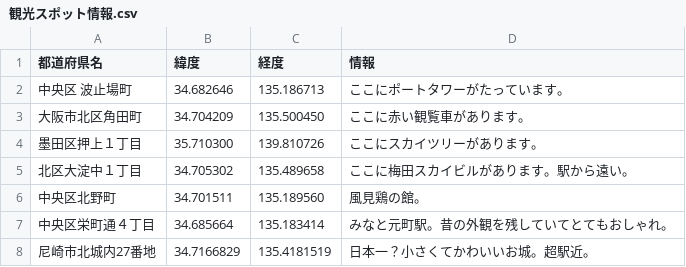
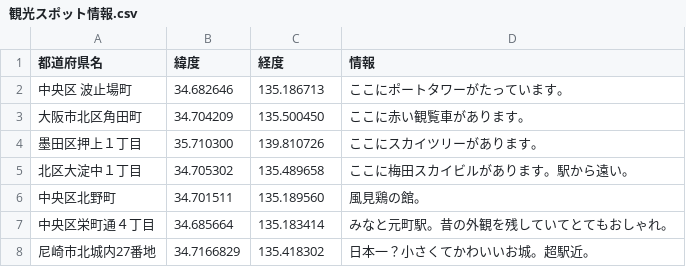
Before and after one commit to hatakeyamamitsumu/hatake4911, a CSV file: ☆Webアプリ/CSVファイル各種/地図用CSV/観光スポット情報.csv, drawn as a sheet.

Commit message:
Update 観光スポット情報.csv

```diff
--- a/☆Webアプリ/CSVファイル各種/地図用CSV/観光スポット情報.csv
+++ b/☆Webアプリ/CSVファイル各種/地図用CSV/観光スポット情報.csv
@@ -7,2 +7,2 @@
 中央区栄町通４丁目,34.685664,135.183414,みなと元町駅。昔の外観を残していてとてもおしゃれ。
-尼崎市北城内27番地,34.7166829,135.4181519,日本一？小さくてかわいいお城。超駅近。
+尼崎市北城内27番地,34.7166829,135.418302,日本一？小さくてかわいいお城。超駅近。
```
